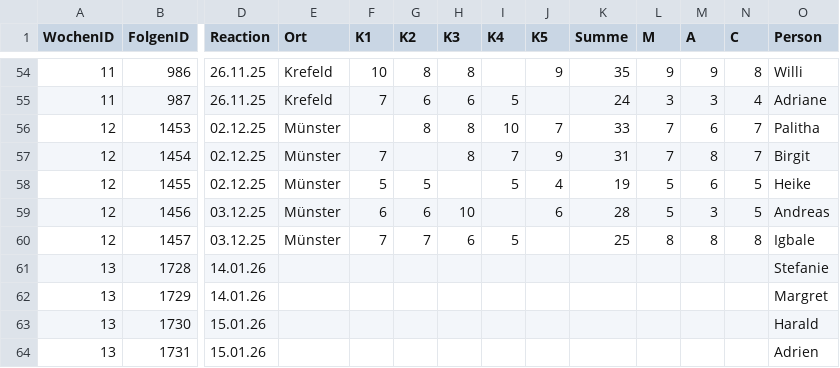
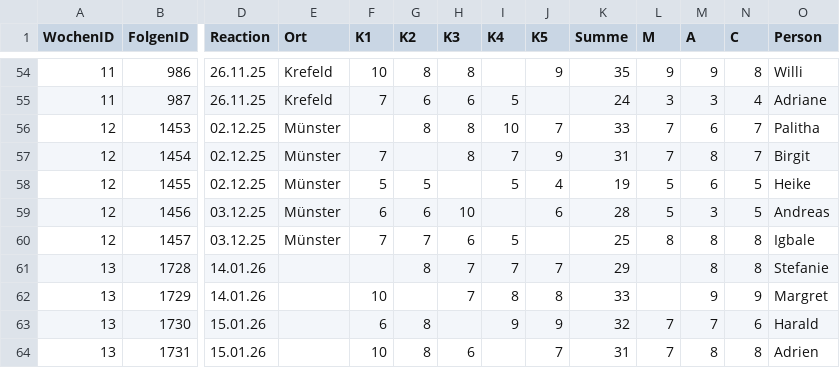
Before and after one commit to whiskyheat/ddd-dpd, a CSV file: data/bewertungen.csv, drawn as a sheet; only a part is shown, gaps mark what is left out; the diff covers the shown part only; the diff names each change by its address in the sheet, - before the commit and + after, or states it on an @@ line.

```diff
--- a/data/bewertungen.csv
+++ b/data/bewertungen.csv
-G61 (K2): (empty)
+G61 (K2): 8
-H61:H62 (K3): (empty)
+H61:H62 (K3): 7
-I61 (K4): (empty)
+I61 (K4): 7
-J61 (K5): (empty)
+J61 (K5): 7
-K61 (Summe): (empty)
+K61 (Summe): 29
-M61 (A): (empty)
+M61 (A): 8
-N61 (C): (empty)
+N61 (C): 8
-F62 (K1): (empty)
+F62 (K1): 10
-I62 (K4): (empty)
+I62 (K4): 8
-J62 (K5): (empty)
+J62 (K5): 8
-K62 (Summe): (empty)
+K62 (Summe): 33
-M62 (A): (empty)
+M62 (A): 9
-N62 (C): (empty)
+N62 (C): 9
-F63 (K1): (empty)
+F63 (K1): 6
-G63:G64 (K2): (empty)
+G63:G64 (K2): 8
-I63 (K4): (empty)
+I63 (K4): 9
-J63 (K5): (empty)
+J63 (K5): 9
-K63 (Summe): (empty)
+K63 (Summe): 32
-L63:L64 (M): (empty)
+L63:L64 (M): 7
-M63 (A): (empty)
+M63 (A): 7
-N63 (C): (empty)
+N63 (C): 6
-F64 (K1): (empty)
+F64 (K1): 10
-H64 (K3): (empty)
+H64 (K3): 6
-J64 (K5): (empty)
+J64 (K5): 7
-K64 (Summe): (empty)
+K64 (Summe): 31
-M64 (A): (empty)
+M64 (A): 8
-N64 (C): (empty)
+N64 (C): 8
```
Also changed, not shown: 8 edited cells elsewhere in this file, data/streams.csv, 2 other files.
